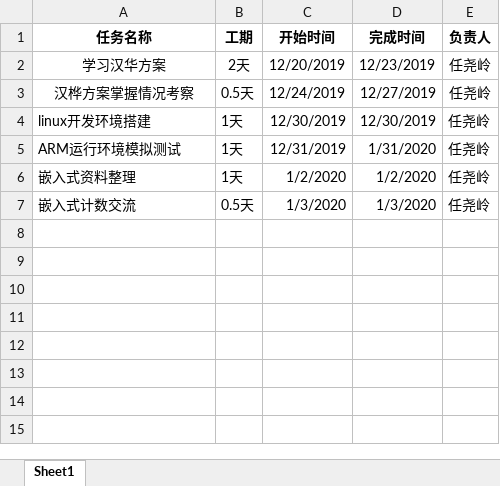
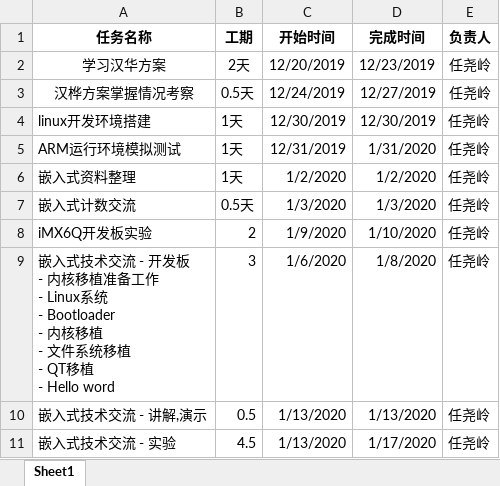
Before and after one commit to BrillianceRen/HanHua, an Excel workbook: brilliance/任务计划.xlsx, sheet Sheet1, drawn as a sheet; values as stored, in another font and other column widths than the file's, no borders; ↵ is a line break in a cell; the diff names each change by its address in the sheet, - before the commit and + after, or states it on an @@ line.

```diff
--- a/brilliance/任务计划.xlsx (sheet Sheet1)
+++ b/brilliance/任务计划.xlsx (sheet Sheet1)
+row 8: iMX6Q开发板实验 | 2 | 1/9/2020 | 1/10/2020 | 任尧岭
+row 9: 嵌入式技术交流 - 开发板 ↵ - 内核移植准备工作 ↵ - Linux系统 ↵ - Bootloader ↵ - 内核移植 ↵ - 文件系统移植 ↵ - QT移植 ↵ - Hello word | 3 | 1/6/2020 | 1/8/2020 | 任尧岭
+row 10: 嵌入式技术交流 - 讲解,演示 | 0.5 | 1/13/2020 | 1/13/2020 | 任尧岭
+row 11: 嵌入式技术交流 - 实验 | 4.5 | 1/13/2020 | 1/17/2020 | 任尧岭
```
Also changed, not shown: plan/工作计划.xlsx, 20 other files.
